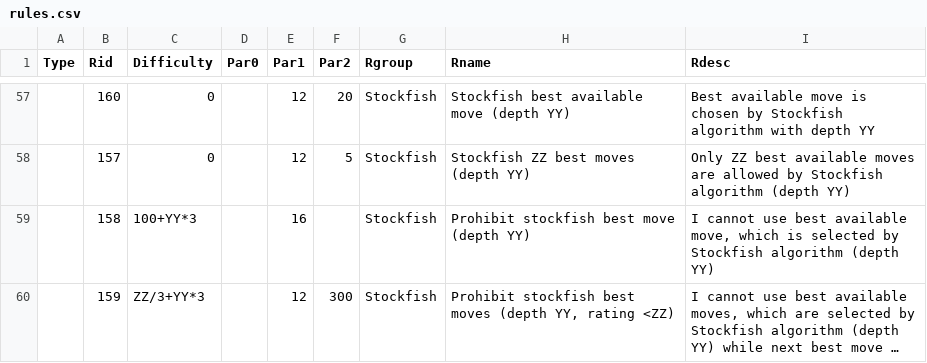
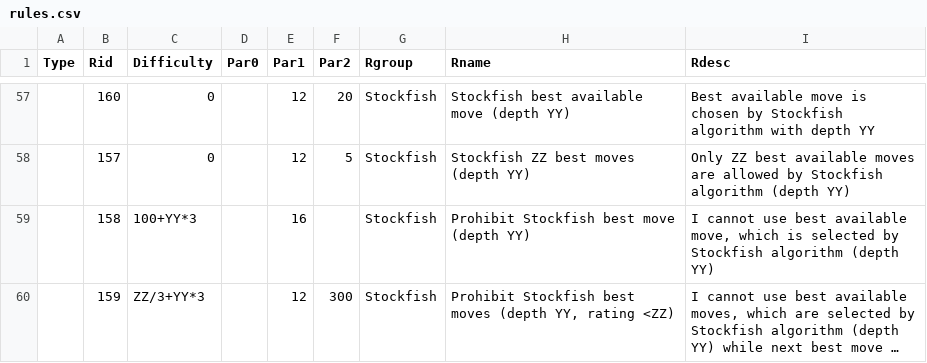
Before and after one commit to rualark/FlexiChess, a CSV file: rules/rules.csv, drawn as a sheet; only a part is shown, gaps mark what is left out; long unchanged cells end in …; the diff names each change by its address in the sheet, - before the commit and + after, or states it on an @@ line.

Commit message:
Prohibit stockfish moves

```diff
--- a/rules/rules.csv
+++ b/rules/rules.csv
-H59 (Rname): Prohibit stockfish best move (depth YY)
+H59 (Rname): Prohibit Stockfish best move (depth YY)
-H60 (Rname): Prohibit stockfish best moves…
+H60 (Rname): Prohibit Stockfish best moves…
```
Also changed, not shown: 3 other files.
